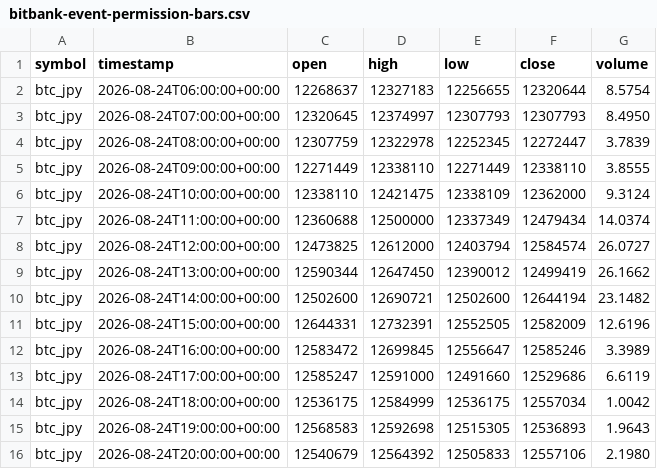
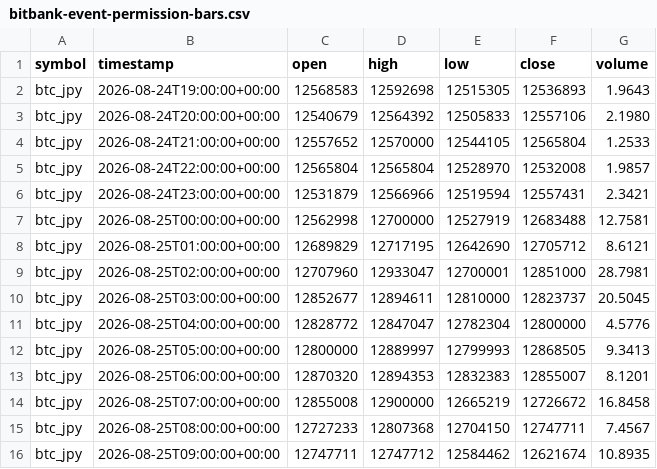
Before and after one commit to crypto-hypothesis-lab/crypto-simulator, a CSV file: data/paper-event/bitbank-event-permission-bars.csv, drawn as a sheet; only a part is shown; the shorter side is filled out with more unchanged rows; removed rows and columns are numbered as before the commit, all else as after; the diff covers the shown part only; the diff names each change by its address in the sheet, - before the commit and + after, or states it on an @@ line.

```diff
--- a/data/paper-event/bitbank-event-permission-bars.csv
+++ b/data/paper-event/bitbank-event-permission-bars.csv
-row 2: btc_jpy | 2026-08-24T06:00:00+00:00 | 12268637 | 12327183 | 12256655 | 12320644 | 8.5754
-row 3: btc_jpy | 2026-08-24T07:00:00+00:00 | 12320645 | 12374997 | 12307793 | 12307793 | 8.4950
-row 4: btc_jpy | 2026-08-24T08:00:00+00:00 | 12307759 | 12322978 | 12252345 | 12272447 | 3.7839
-row 5: btc_jpy | 2026-08-24T09:00:00+00:00 | 12271449 | 12338110 | 12271449 | 12338110 | 3.8555
-row 6: btc_jpy | 2026-08-24T10:00:00+00:00 | 12338110 | 12421475 | 12338109 | 12362000 | 9.3124
-row 7: btc_jpy | 2026-08-24T11:00:00+00:00 | 12360688 | 12500000 | 12337349 | 12479434 | 14.0374
-row 8: btc_jpy | 2026-08-24T12:00:00+00:00 | 12473825 | 12612000 | 12403794 | 12584574 | 26.0727
-row 9: btc_jpy | 2026-08-24T13:00:00+00:00 | 12590344 | 12647450 | 12390012 | 12499419 | 26.1662
-row 10: btc_jpy | 2026-08-24T14:00:00+00:00 | 12502600 | 12690721 | 12502600 | 12644194 | 23.1482
-row 11: btc_jpy | 2026-08-24T15:00:00+00:00 | 12644331 | 12732391 | 12552505 | 12582009 | 12.6196
-row 12: btc_jpy | 2026-08-24T16:00:00+00:00 | 12583472 | 12699845 | 12556647 | 12585246 | 3.3989
-row 13: btc_jpy | 2026-08-24T17:00:00+00:00 | 12585247 | 12591000 | 12491660 | 12529686 | 6.6119
-row 14: btc_jpy | 2026-08-24T18:00:00+00:00 | 12536175 | 12584999 | 12536175 | 12557034 | 1.0042
```
Also changed, not shown: 13 added rows and 3 edited cells elsewhere in this file, data/paper-event/hyperliquid-event-permission-bars.csv, data/paper-event/mexc-event-permission-bars.csv, 3 other files.
